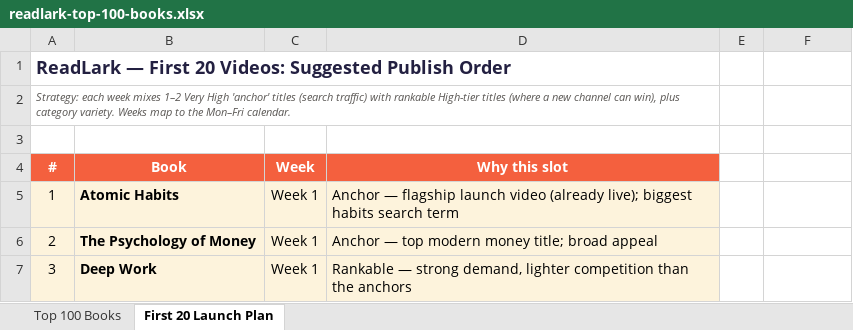
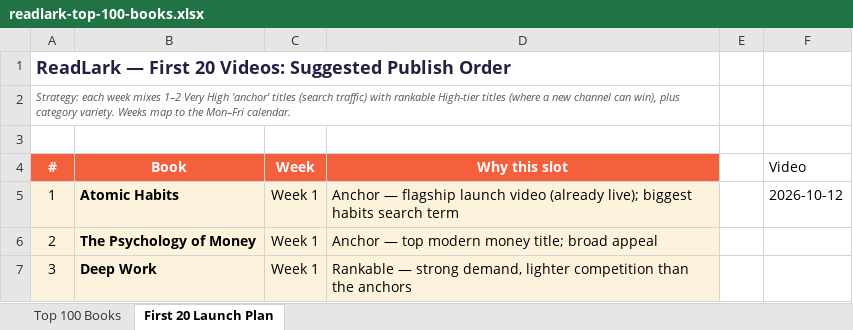
Before and after one commit to cornel-stack/book-summary-factory, an Excel workbook: readlark-top-100-books.xlsx, sheet First 20 Launch Plan, drawn as a sheet; only a part is shown; values as stored, in another font and other column widths than the file's, no borders; charts and pictures not drawn; the diff names each change by its address in the sheet, - before the commit and + after, or states it on an @@ line.

Commit message:
Phase 15 Stage 4: daily orchestrator (npm run day)
- pipeline/run_day.ts: derive 3 shorts → validate → schedule calendar (+ stamp
  category from launch plan) → commit+push → trigger render.yml + render-shorts.yml
  into one content-<date> bundle → gh run watch both → fetch into output/<date>/ →
  mark book done. --dry = local-only (no git/CI).
- pipeline/mark_book_done.py: writes a 'Video' column (produced date) into both
  xlsx sheets + flips launch-plan.json status→done (idempotent).
- Dated output via FETCH_DIR=output/<date>. npm 'day' script.

```diff
--- a/readlark-top-100-books.xlsx (sheet First 20 Launch Plan)
+++ b/readlark-top-100-books.xlsx (sheet First 20 Launch Plan)
-F4: (empty)
+F4: Video
-F5 (Video): (empty)
+F5 (Video): 2026-10-12
```
Also changed, not shown: sheet Top 100 Books, charts or pictures, 3 other files.
